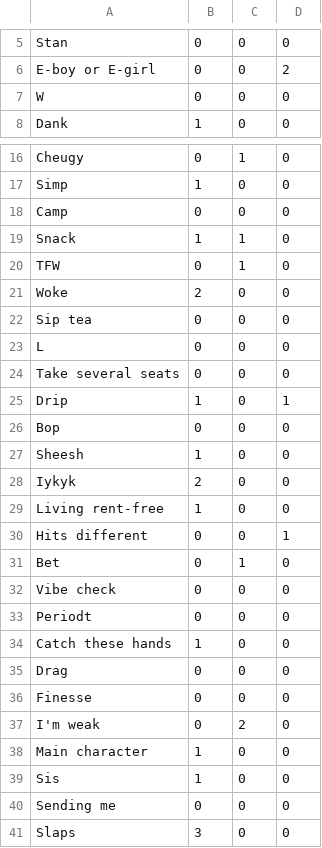
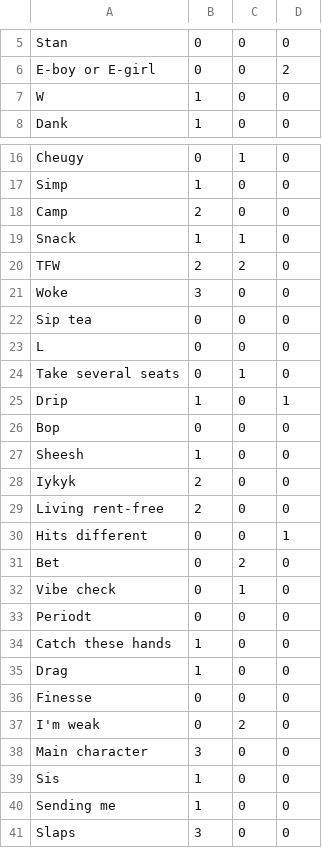
Before and after one commit to normalwalrus/zoomer_translate, a CSV file: fronpage/data/selection.csv, drawn as a sheet; only a part is shown, gaps mark what is left out; the diff covers the shown part only.

```diff
--- a/fronpage/data/selection.csv
+++ b/fronpage/data/selection.csv
@@ -6,3 +6,3 @@ Stan,0,0,0
 E-boy or E-girl,0,0,2
-W,0,0,0
+W,1,0,0
 Dank,1,0,0
@@ -17,9 +17,9 @@ Cheugy,0,1,0
 Simp,1,0,0
-Camp,0,0,0
+Camp,2,0,0
 Snack,1,1,0
-TFW,0,1,0
-Woke,2,0,0
+TFW,2,2,0
+Woke,3,0,0
 Sip tea,0,0,0
 L,0,0,0
-Take several seats,0,0,0
+Take several seats,0,1,0
 Drip,1,0,1
@@ -28,14 +28,14 @@ Sheesh,1,0,0
 Iykyk,2,0,0
-Living rent-free,1,0,0
+Living rent-free,2,0,0
  Hits different,0,0,1
-Bet,0,1,0
-Vibe check,0,0,0
+Bet,0,2,0
+Vibe check,0,1,0
 Periodt,0,0,0
 Catch these hands,1,0,0
-Drag,0,0,0
+Drag,1,0,0
 Finesse,0,0,0
 I'm weak,0,2,0
-Main character,1,0,0
+Main character,3,0,0
 Sis,1,0,0
-Sending me,0,0,0
+Sending me,1,0,0
 Slaps,3,0,0
```
Also changed, not shown: 1 edited cell elsewhere in this file, 1 other file.
